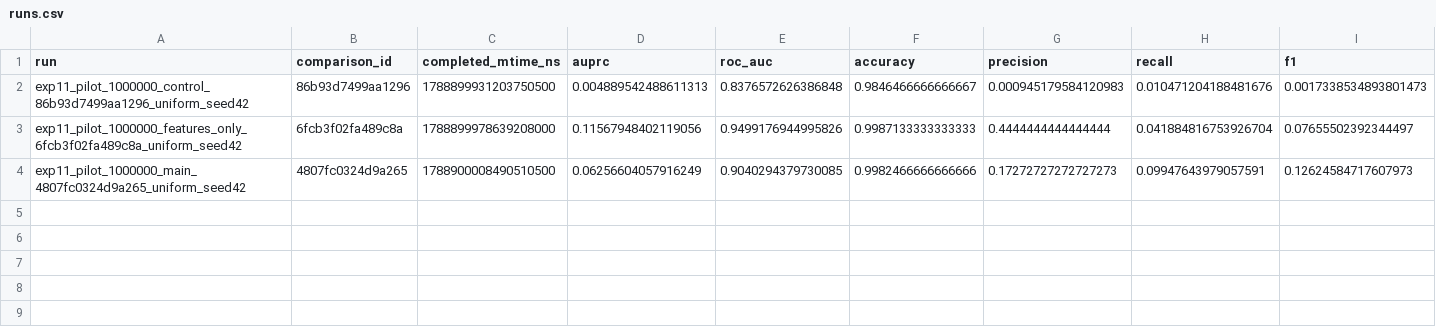
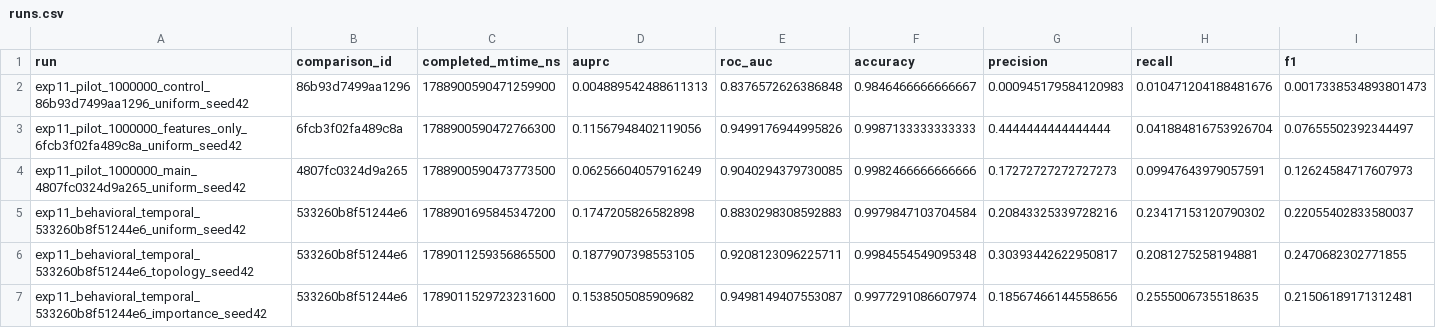
Before and after one commit to mhndkptr/TA-KlasifikasiTransaksiKKredit-NeighborSampling-GraphSAGE, a CSV file: result/exp11/runs.csv, drawn as a sheet; only a part is shown; rows hold the shown columns only; the diff names each change by its address in the sheet, - before the commit and + after, or states it on an @@ line.

Commit message:
chore: result exp11

```diff
--- a/result/exp11/runs.csv
+++ b/result/exp11/runs.csv
-C2 (completed_mtime_ns): 1788899931203750500
+C2 (completed_mtime_ns): 1788900590471259900
-C3 (completed_mtime_ns): 1788899978639208000
+C3 (completed_mtime_ns): 1788900590472766300
-C4 (completed_mtime_ns): 1788900008490510500
+C4 (completed_mtime_ns): 1788900590473773500
+row 5: exp11_behavioral_temporal_533260b8f51244e6_uniform_seed42 | 533260b8f51244e6 | 1788901695845347200 | 0.1747205826582898 | 0.8830298308592883 | 0.9979847103704584 | 0.20843325339728216 | 0.23417153120790302 | 0.22055402833580037
+row 6: exp11_behavioral_temporal_533260b8f51244e6_topology_seed42 | 533260b8f51244e6 | 1789011259356865500 | 0.1877907398553105 | 0.9208123096225711 | 0.9984554549095348 | 0.30393442622950817 | 0.2081275258194881 | 0.2470682302771855
+row 7: exp11_behavioral_temporal_533260b8f51244e6_importance_seed42 | 533260b8f51244e6 | 1789011529723231600 | 0.1538505085909682 | 0.9498149407553087 | 0.9977291086607974 | 0.18567466144558656 | 0.2555006735518635 | 0.21506189171312481
```
Also changed, not shown: result/exp11/summary.csv, 13 other files.
